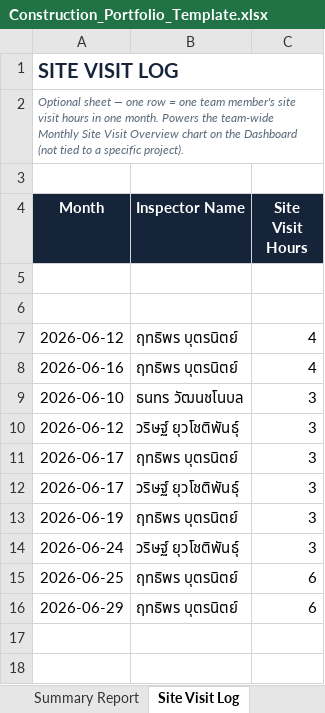
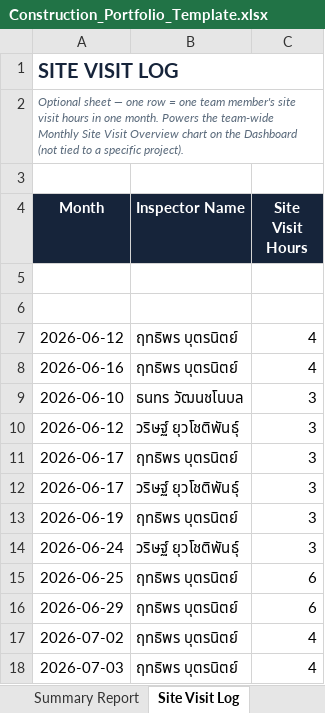
Before and after one commit to wyuwachotiphan-crypto/CM-Dashborad, an Excel workbook: Construction_Portfolio_Template.xlsx, sheet Site Visit Log, drawn as a sheet; values as stored, in another font and other column widths than the file's, no borders; the diff names each change by its address in the sheet, - before the commit and + after, or states it on an @@ line.

Commit message:
Add files via upload

```diff
--- a/Construction_Portfolio_Template.xlsx (sheet Site Visit Log)
+++ b/Construction_Portfolio_Template.xlsx (sheet Site Visit Log)
+row 17: 2026-07-02 | ฤทธิพร บุตรนิตย์ | 4
+row 18: 2026-07-03 | ฤทธิพร บุตรนิตย์ | 4
```
Also changed, not shown: sheet Summary Report.
